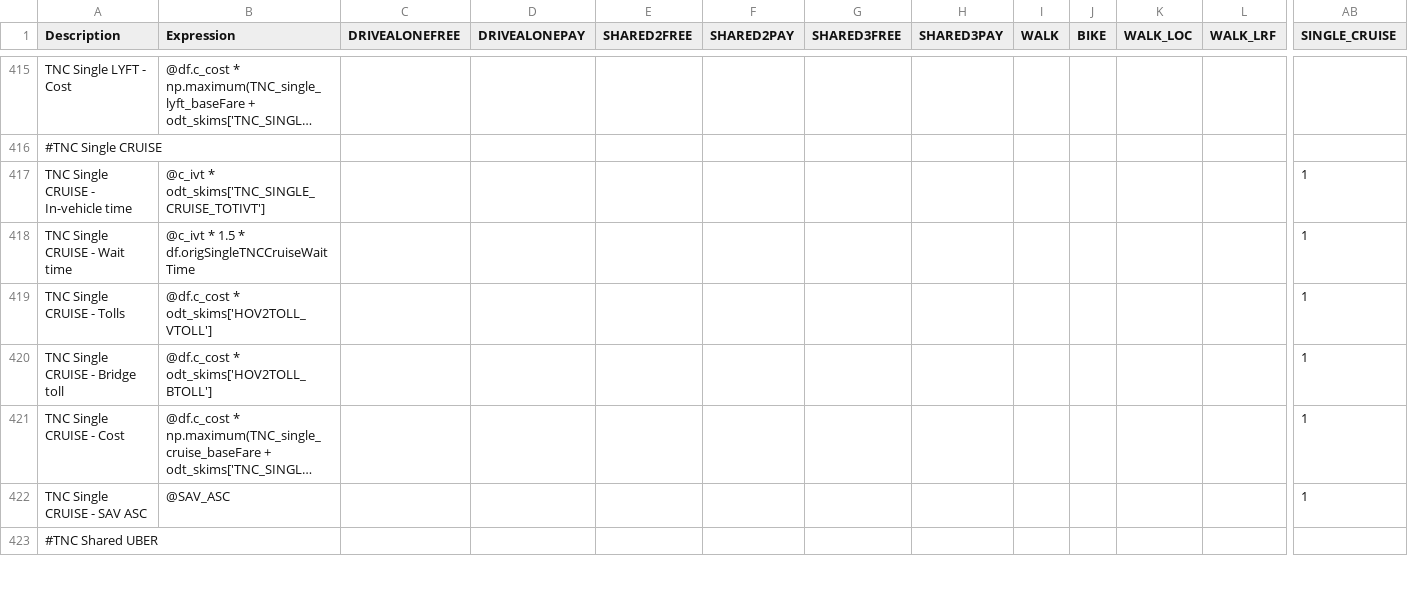
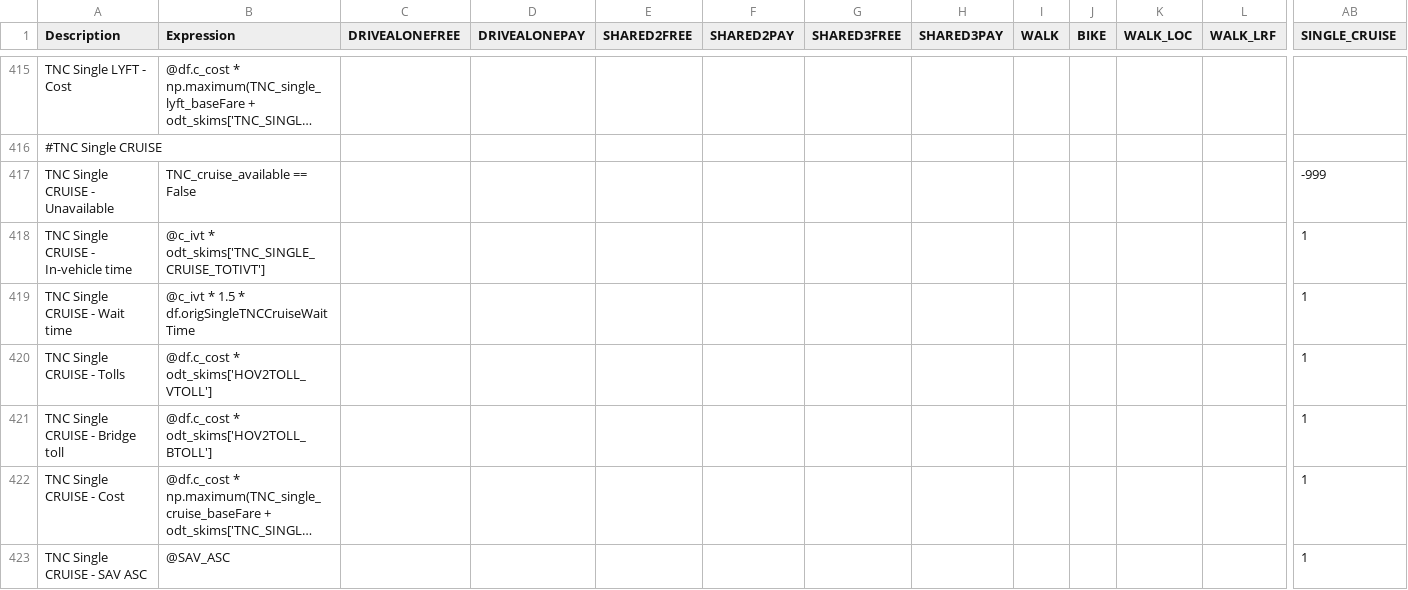
Before and after one commit to LBNL-UCB-STI/activitysim-configs-sfbay, a CSV file: configs/trip_mode_choice.csv, drawn as a sheet; only a part is shown, gaps mark what is left out; the shorter side is filled out with more unchanged rows; long unchanged cells end in …; rows hold the shown columns only; the diff names each change by its address in the sheet, - before the commit and + after, or states it on an @@ line.

```diff
--- a/configs/trip_mode_choice.csv
+++ b/configs/trip_mode_choice.csv
+row 417: TNC Single CRUISE - Unavailable | TNC_cruise_available == False |  |  |  |  |  |  |  |  |  |  | -999
```
Also changed, not shown: configs/tour_mode_choice.csv, configs/tour_mode_choice_annotate_choosers_preprocessor.csv.
